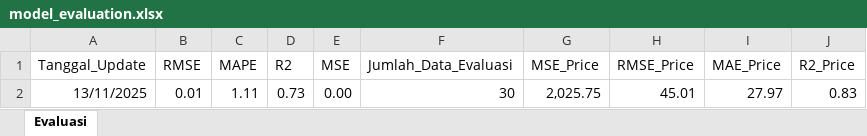
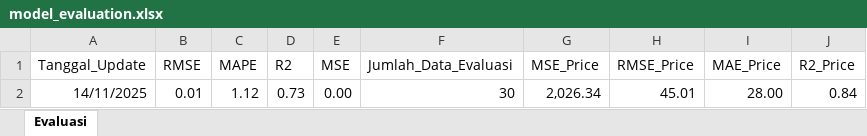
Before and after one commit to josephines1/prediksi-ihsg-xgboost, an Excel workbook: model_evaluation.xlsx, sheet Evaluasi, drawn as a sheet; values as stored, in another font and other column widths than the file's, no borders; the diff names each change by its address in the sheet, - before the commit and + after, or states it on an @@ line.

```diff
--- a/model_evaluation.xlsx (sheet Evaluasi)
+++ b/model_evaluation.xlsx (sheet Evaluasi)
-A2 (Tanggal_Update): 13/11/2025
+A2 (Tanggal_Update): 14/11/2025
-C2 (MAPE): 1.11
+C2 (MAPE): 1.12
-G2 (MSE_Price): 2,025.75
+G2 (MSE_Price): 2,026.34
-I2 (MAE_Price): 27.97
+I2 (MAE_Price): 28.00
-J2 (R2_Price): 0.83
+J2 (R2_Price): 0.84
```
Also changed, not shown: ihsg_forecast.xlsx.
